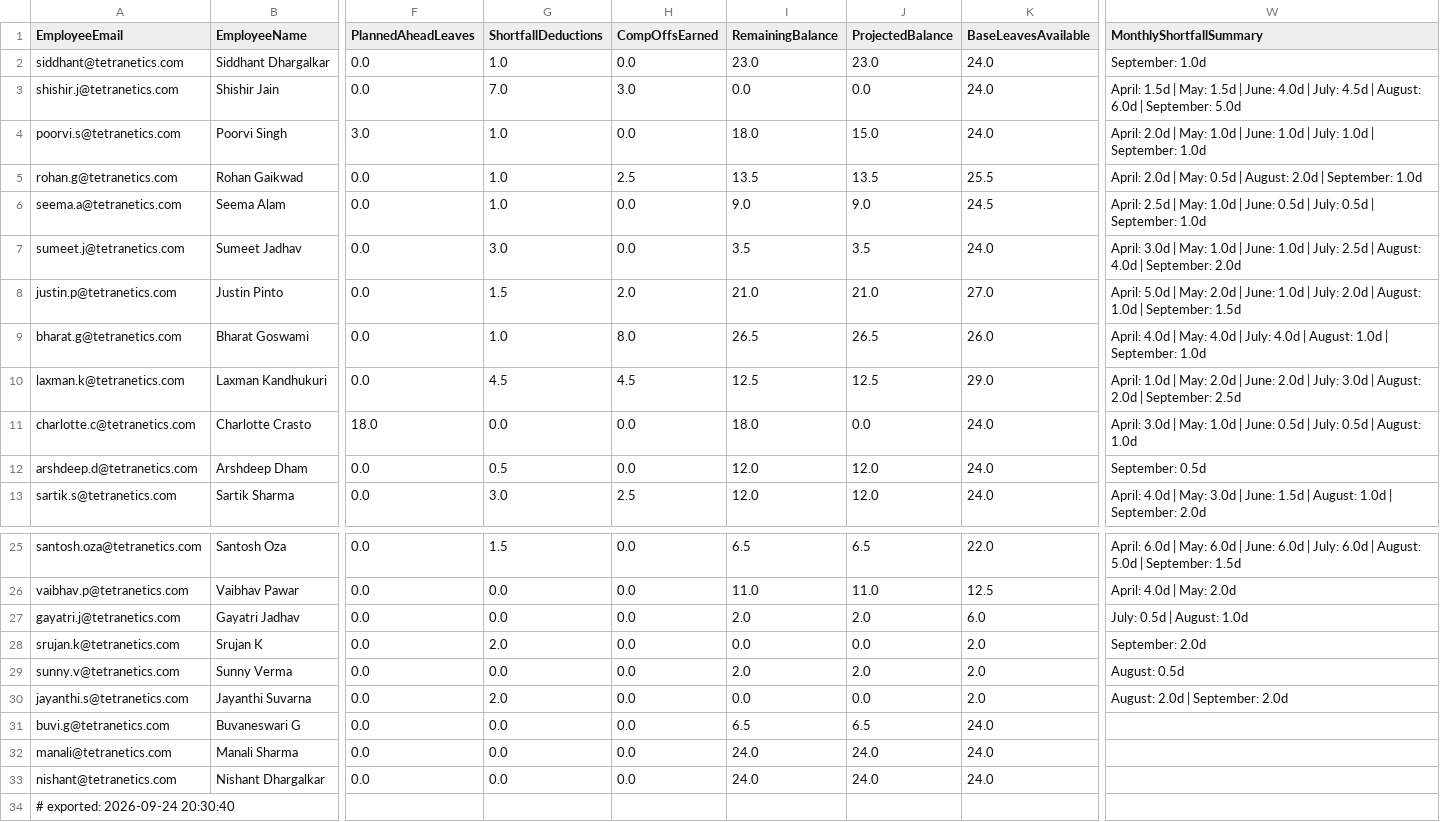
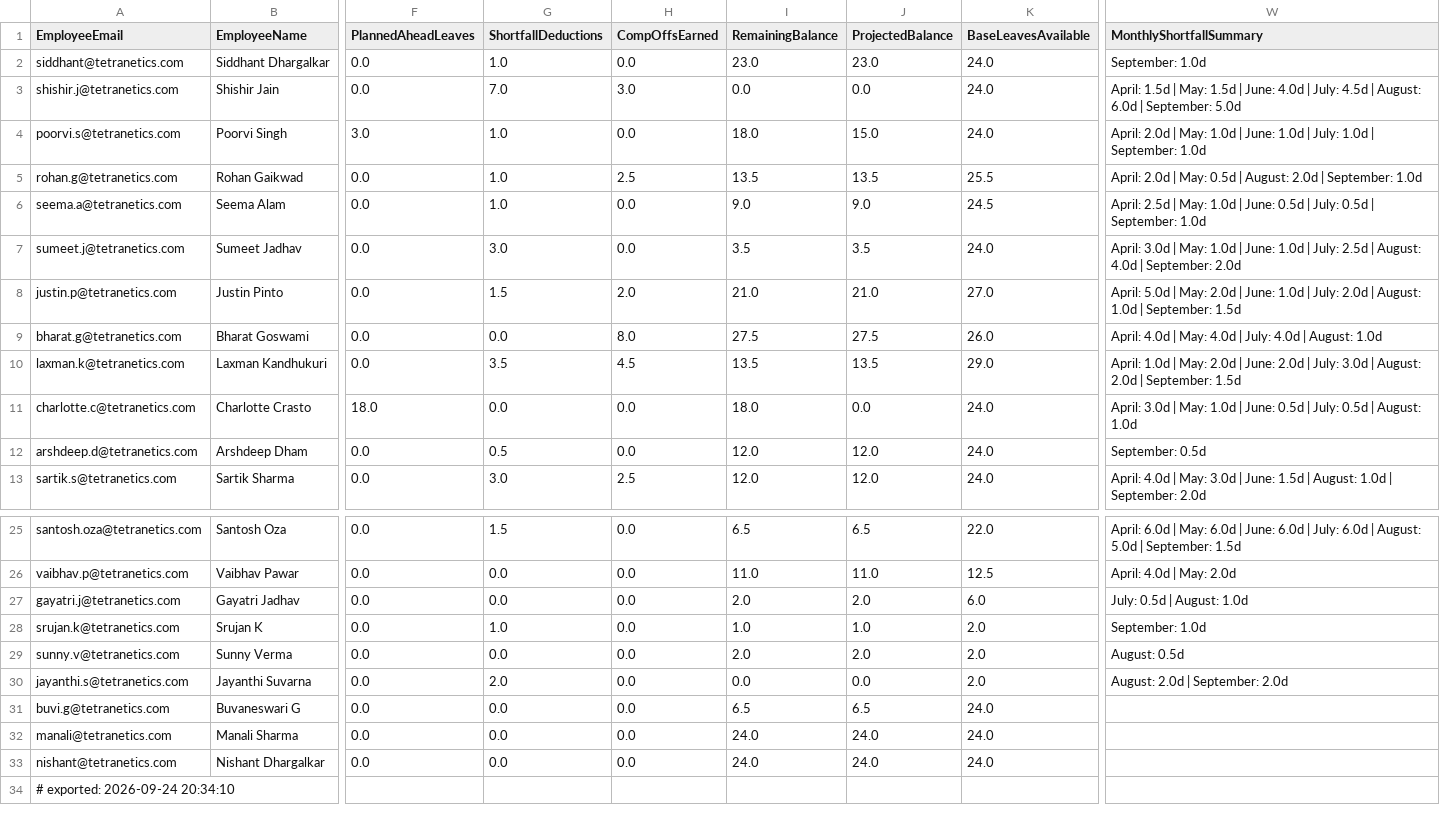
Before and after one commit to buvi-tetranetics/tetranetics-hr-portal, a CSV file: powerapps_data.csv, drawn as a sheet; only a part is shown, gaps mark what is left out; the diff names each change by its address in the sheet, - before the commit and + after, or states it on an @@ line.

Commit message:
Update leave data

```diff
--- a/powerapps_data.csv
+++ b/powerapps_data.csv
-G9 (ShortfallDeductions): 1.0
+G9 (ShortfallDeductions): 0.0
-I9 (RemainingBalance): 26.5
+I9 (RemainingBalance): 27.5
-J9 (ProjectedBalance): 26.5
+J9 (ProjectedBalance): 27.5
-W9 (MonthlyShortfallSummary): …August: 1.0d | September: 1.0d
+W9 (MonthlyShortfallSummary): …August: 1.0d
-G10 (ShortfallDeductions): 4.5
+G10 (ShortfallDeductions): 3.5
-I10 (RemainingBalance): 12.5
+I10 (RemainingBalance): 13.5
-J10 (ProjectedBalance): 12.5
+J10 (ProjectedBalance): 13.5
-W10 (MonthlyShortfallSummary): …| September: 2.5d
+W10 (MonthlyShortfallSummary): …| September: 1.5d
-G28 (ShortfallDeductions): 2.0
+G28 (ShortfallDeductions): 1.0
-I28 (RemainingBalance): 0.0
+I28 (RemainingBalance): 1.0
-J28 (ProjectedBalance): 0.0
+J28 (ProjectedBalance): 1.0
-W28 (MonthlyShortfallSummary): September: 2.0d
+W28 (MonthlyShortfallSummary): September: 1.0d
-A34 (EmployeeEmail): # exported: 2026-09-24 20:30:40
+A34 (EmployeeEmail): # exported: 2026-09-24 20:34:10
```
Also changed, not shown: daily_punch.csv.
